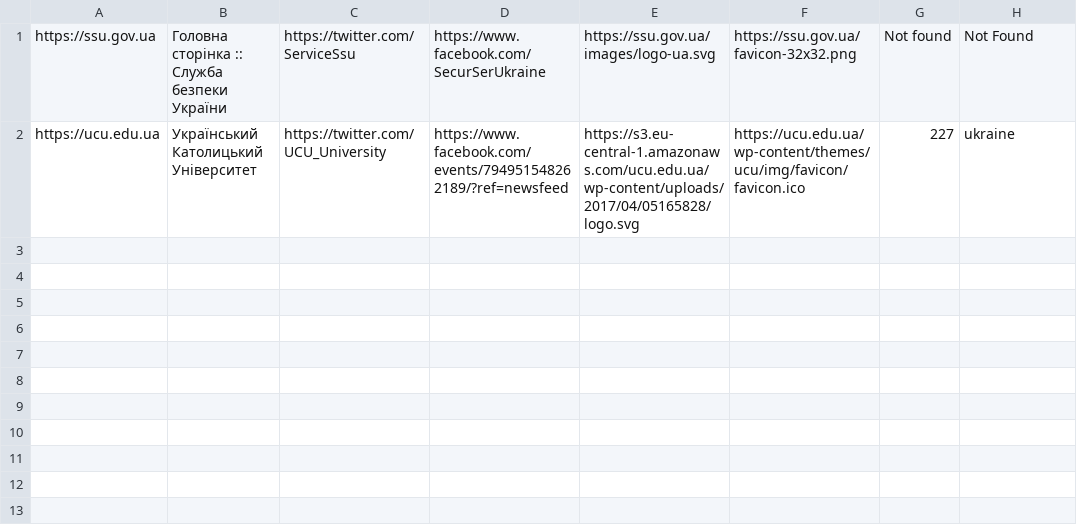
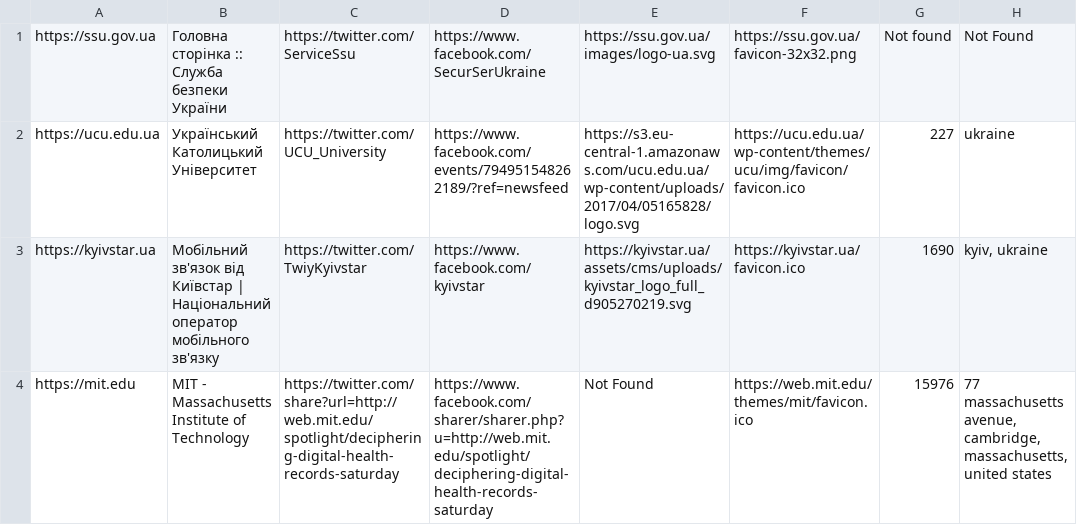
Before and after one commit to maslenchenko/oop-middle, a CSV file: demo/src/main/resources/database.csv, drawn as a sheet; the diff names each change by its address in the sheet, - before the commit and + after, or states it on an @@ line.

```diff
--- a/demo/src/main/resources/database.csv
+++ b/demo/src/main/resources/database.csv
+row 3: https://kyivstar.ua | Мобільний зв'язок від Київстар | Національний оператор мобільного зв'язку | https://twitter.com/TwiyKyivstar | https://www.facebook.com/kyivstar | https://kyivstar.ua/assets/cms/uploads/kyivstar_logo_full_d905270219.svg | https://kyivstar.ua/favicon.ico | 1690 | kyiv, ukraine
+row 4: https://mit.edu | MIT - Massachusetts Institute of Technology | https://twitter.com/share?url=http://web.mit.edu/spotlight/deciphering-digital-health-records-saturday | https://www.facebook.com/sharer/sharer.php?u=http://web.mit.edu/spotlight/deciphering-digital-health-records-saturday | Not Found | https://web.mit.edu/themes/mit/favicon.ico | 15976 | 77 massachusetts avenue, cambridge, massachusetts, united states
```
Also changed, not shown: 1 other file.
